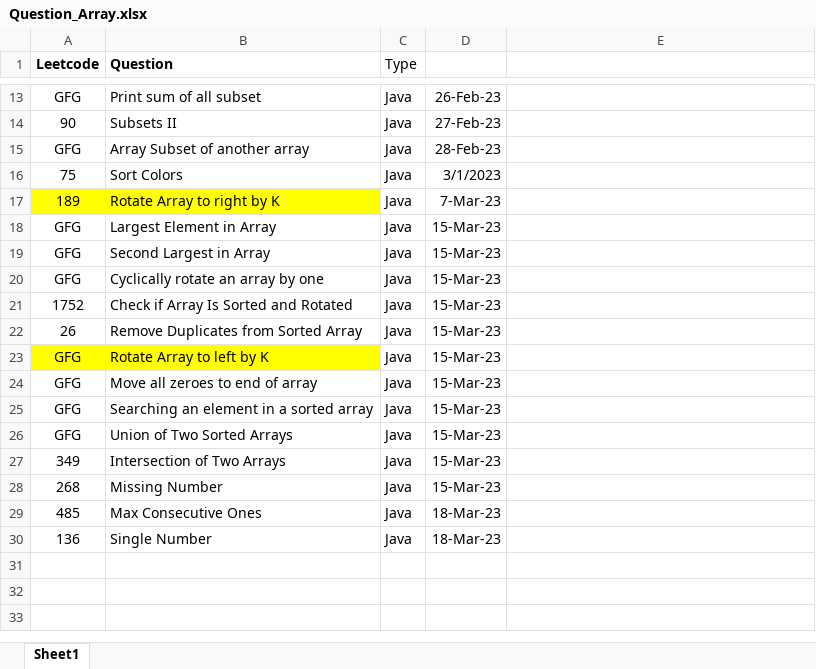
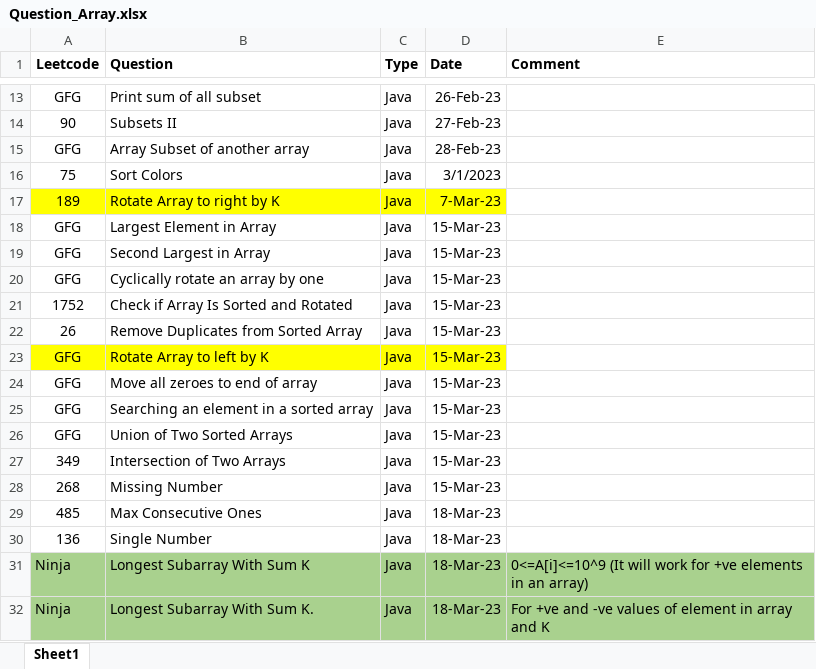
Before and after one commit to ParagNaik2021/Leetcode, an Excel workbook: Array/Question_Array.xlsx, sheet Sheet1, drawn as a sheet; only a part is shown, gaps mark what is left out; values as stored, in another font and other column widths than the file's, no borders; the diff names each change by its address in the sheet, - before the commit and + after, or states it on an @@ line.

Commit message:
Coding Ninja-Longest subarray with Sum k-Part 1 and 2.
Coding Ninja-Longest subarray with Sum k-Part 1 and 2.

```diff
--- a/Array/Question_Array.xlsx (sheet Sheet1)
+++ b/Array/Question_Array.xlsx (sheet Sheet1)
-C1 bold: off
+C1 bold: on
-D1: (empty)
+D1: Date
-E1: (empty)
+E1: Comment
-C17:D17 fill: none
+C17:D17 fill: #FFFF00
-C23:D23 fill: none
+C23:D23 fill: #FFFF00
+row 31: Ninja | Longest Subarray With Sum K | Java | 18-Mar-23 | 0<=A[i]<=10^9 (It will work for +ve elements in an array)
+row 32: Ninja | Longest Subarray With Sum K. | Java | 18-Mar-23 | For +ve and -ve values of element in array and K
```
Also changed, not shown: 2 other files.
